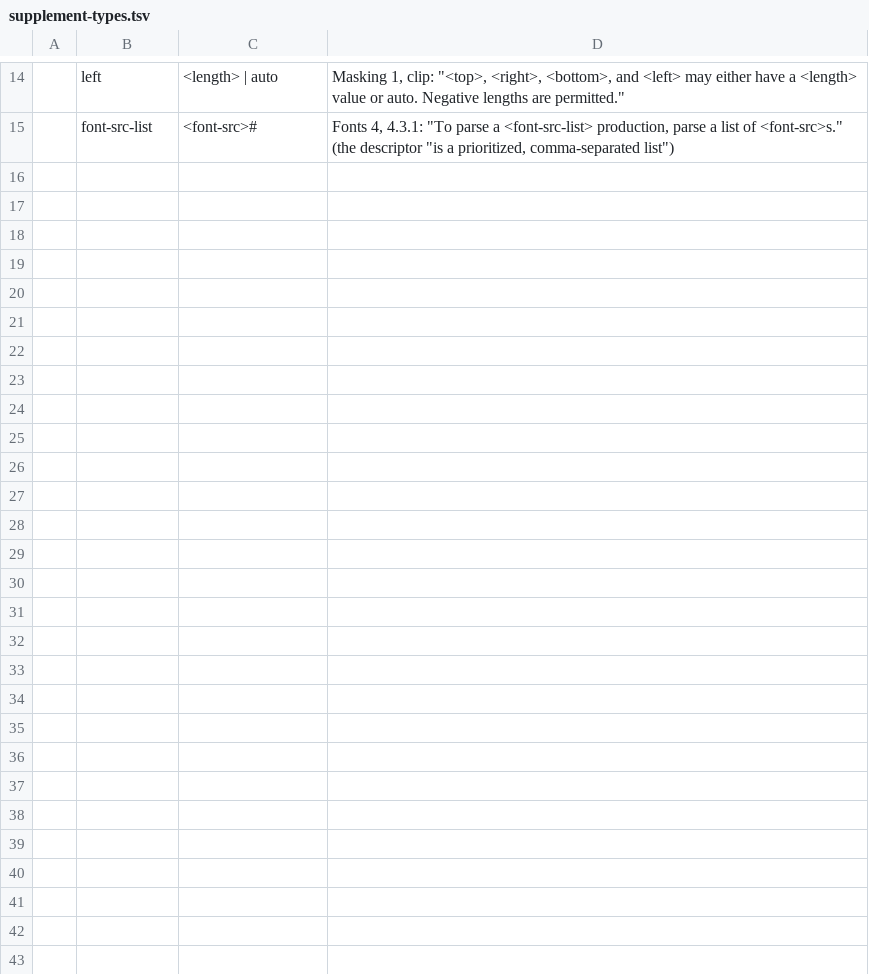
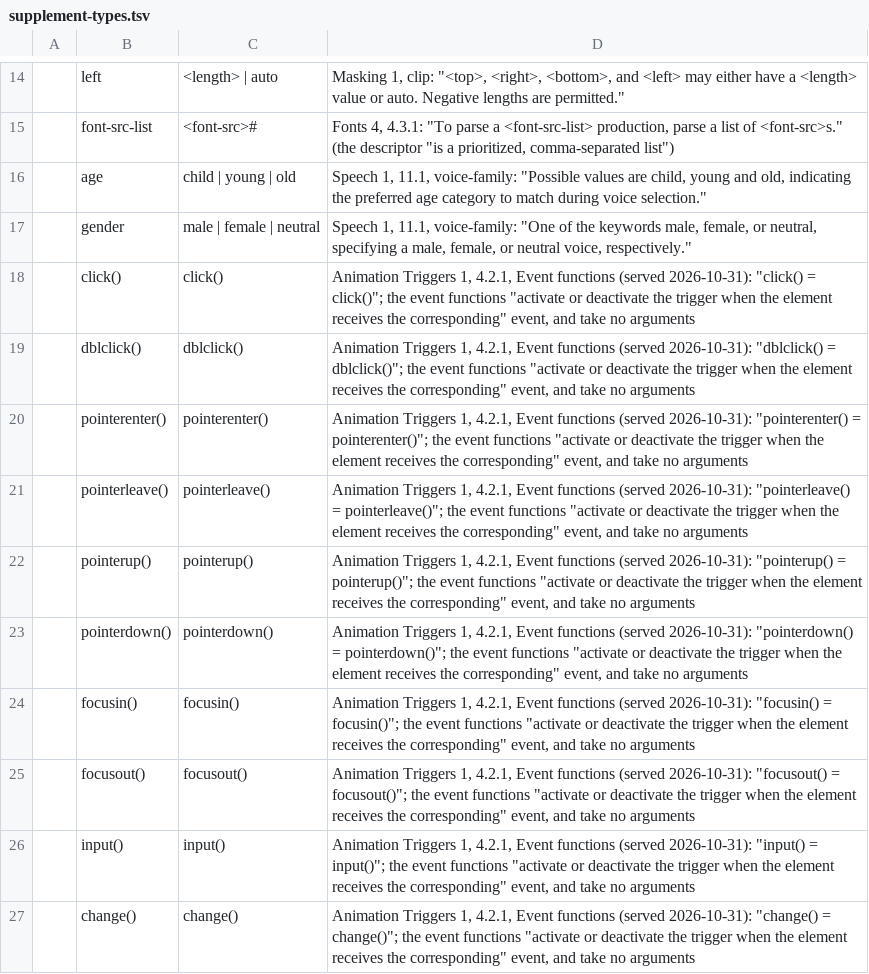
Before and after one commit to Ghoti-io/text, a TSV file: tools/css/supplement-types.tsv, drawn as a sheet; only a part is shown, gaps mark what is left out; the diff names each change by its address in the sheet, - before the commit and + after, or states it on an @@ line.

Commit message:
Implement the speech, spatial navigation and event trigger grammars the served drafts give
Twelve of the thirteen properties whose grammars the pin leaves unresolved are implemented from the
served text (2026-10-31): voice-volume, voice-pitch, voice-range, cue-before, cue-after and cue
(Speech 1: "The <decibel> type denotes a dimension with a "dB" (decibel unit) unit identifier";
"The syntax of <semitones> allowed values is a dimension with the unit identifier st (semitones)."),
nav-up/-right/-down/-left (UI 4, 5.3.1: "The <id> value is an ID selector", "It is a <string> and it
MUST NOT start with the underscore "_" character."), and event-trigger-name, -source and the
shorthand (Animation Triggers 1, 4.2.1: "click() = click()", "keypress() = keypress( <string>? )").
The dB and st units join the unit table with their own types; no calculation takes them, as no
sentence of Values makes them part of one. <age> and <gender> of Speech 1 are supplied.
voice-volume gets its computation ("silent, or a keyword value and optionally also a decibel offset
(if not zero)"; an offset by itself is relative to the inherited level and offsets combine
additively; an inherited silent stays silent), and a semitone offset on voice-pitch/-range names the
property as unsupported like the other offsets (a semitone is no fixed number of hertz).
voice-family stays unsupported, with its sentence: Speech 1 gives <voice-family-name> as examples
only ("Values are specific voice instances (e.g., Mike, comedian, mary, carlos2, "valley girl")").
background-tbd is listed with the served sentence ("sets all the same properties as the background
shorthand except for background-color"): the pin lists no longhands and the generator takes one
appended longhand per shorthand.
Depth ledger 907 -> 919 rows that parse and serialize; the five SVG goldens change in their hash
lines only (the initial values of these properties now exist).

```diff
--- a/tools/css/supplement-types.tsv
+++ b/tools/css/supplement-types.tsv
+row 16:  | age | child | young | old | Speech 1, 11.1, voice-family: "Possible values are child, young and old, indicating the preferred age category to match during voice selection."
+row 17:  | gender | male | female | neutral | Speech 1, 11.1, voice-family: "One of the keywords male, female, or neutral, specifying a male, female, or neutral voice, respectively."
+row 18:  | click() | click() | Animation Triggers 1, 4.2.1, Event functions (served 2026-10-31): "click() = click()"; the event functions "activate or deactivate the trigger when the element receives the corresponding" event, and take no arguments
+row 19:  | dblclick() | dblclick() | Animation Triggers 1, 4.2.1, Event functions (served 2026-10-31): "dblclick() = dblclick()"; the event functions "activate or deactivate the trigger when the element receives the corresponding" event, and take no arguments
+row 20:  | pointerenter() | pointerenter() | Animation Triggers 1, 4.2.1, Event functions (served 2026-10-31): "pointerenter() = pointerenter()"; the event functions "activate or deactivate the trigger when the element receives the corresponding" event, and take no arguments
+row 21:  | pointerleave() | pointerleave() | Animation Triggers 1, 4.2.1, Event functions (served 2026-10-31): "pointerleave() = pointerleave()"; the event functions "activate or deactivate the trigger when the element receives the corresponding" event, and take no arguments
+row 22:  | pointerup() | pointerup() | Animation Triggers 1, 4.2.1, Event functions (served 2026-10-31): "pointerup() = pointerup()"; the event functions "activate or deactivate the trigger when the element receives the corresponding" event, and take no arguments
+row 23:  | pointerdown() | pointerdown() | Animation Triggers 1, 4.2.1, Event functions (served 2026-10-31): "pointerdown() = pointerdown()"; the event functions "activate or deactivate the trigger when the element receives the corresponding" event, and take no arguments
+row 24:  | focusin() | focusin() | Animation Triggers 1, 4.2.1, Event functions (served 2026-10-31): "focusin() = focusin()"; the event functions "activate or deactivate the trigger when the element receives the corresponding" event, and take no arguments
+row 25:  | focusout() | focusout() | Animation Triggers 1, 4.2.1, Event functions (served 2026-10-31): "focusout() = focusout()"; the event functions "activate or deactivate the trigger when the element receives the corresponding" event, and take no arguments
+row 26:  | input() | input() | Animation Triggers 1, 4.2.1, Event functions (served 2026-10-31): "input() = input()"; the event functions "activate or deactivate the trigger when the element receives the corresponding" event, and take no arguments
+row 27:  | change() | change() | Animation Triggers 1, 4.2.1, Event functions (served 2026-10-31): "change() = change()"; the event functions "activate or deactivate the trigger when the element receives the corresponding" event, and take no arguments
```
Also changed, not shown: tools/css/computed_rules.tsv, tools/css/depth.tsv, 31 other files.
